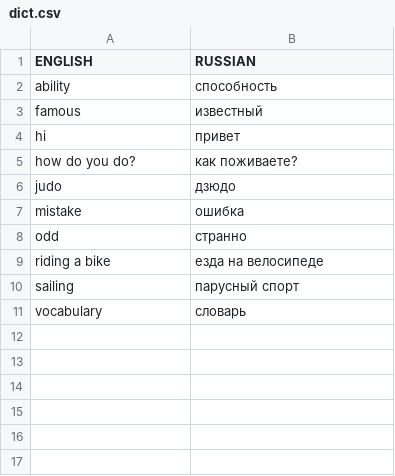
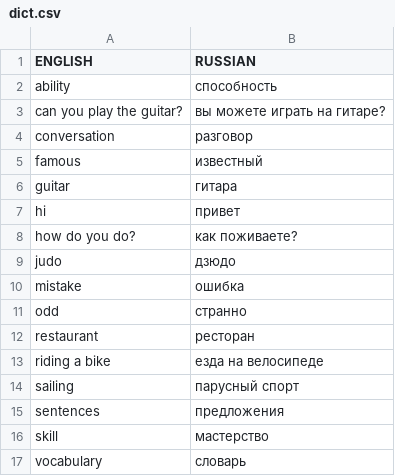
Before and after one commit to z0rr0/condict, a CSV file: dict.csv, drawn as a sheet; the diff names each change by its address in the sheet, - before the commit and + after, or states it on an @@ line.

```diff
--- a/dict.csv
+++ b/dict.csv
+row 3: can you play the guitar? | вы можете играть на гитаре?
+row 4: conversation | разговор
+row 6: guitar | гитара
+row 12: restaurant | ресторан
+row 15: sentences | предложения
+row 16: skill | мастерство
```
Also changed, not shown: 3 other files.
